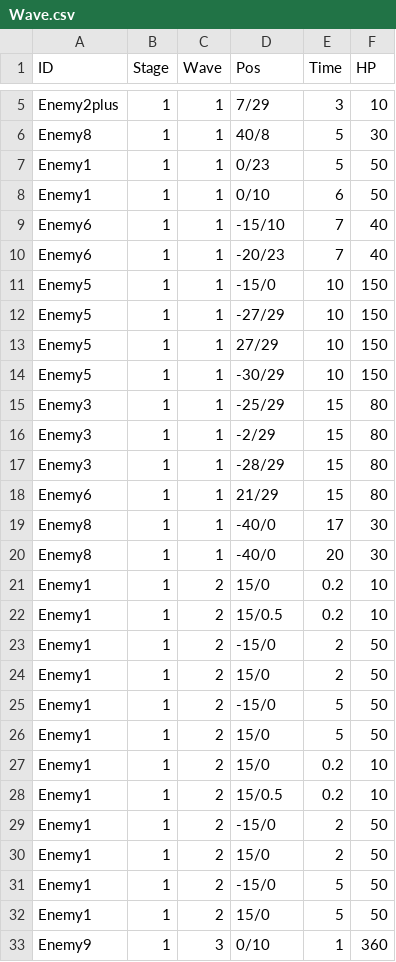
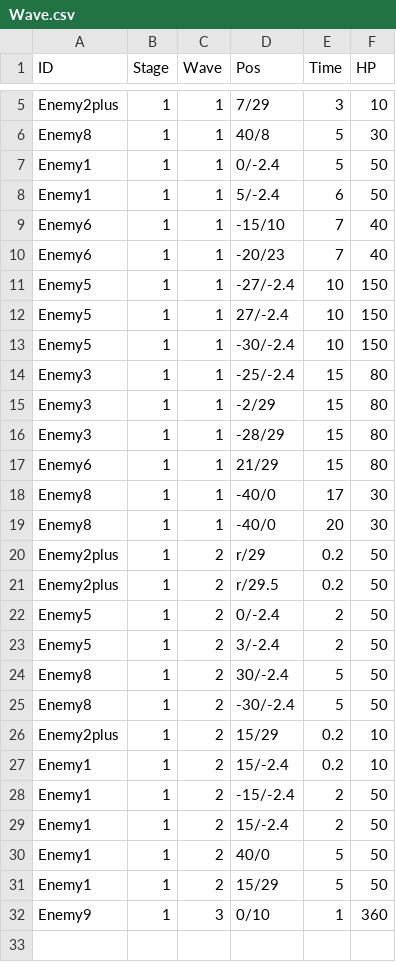
Before and after one commit to YuyaHayase/GS1_Ateam, a CSV file: ateamGame/Assets/Resources/yCSV/Wave.csv, drawn as a sheet; only a part is shown, gaps mark what is left out.

```diff
--- a/ateamGame/Assets/Resources/yCSV/Wave.csv
+++ b/ateamGame/Assets/Resources/yCSV/Wave.csv
@@ -6,11 +6,10 @@ Enemy2plus,1,1,7/29,3,10
 Enemy8,1,1,40/8,5,30
-Enemy1,1,1,0/23,5,50
-Enemy1,1,1,0/10,6,50
+Enemy1,1,1,0/-2.4,5,50
+Enemy1,1,1,5/-2.4,6,50
 Enemy6,1,1,-15/10,7,40
 Enemy6,1,1,-20/23,7,40
-Enemy5,1,1,-15/0,10,150
-Enemy5,1,1,-27/29,10,150
-Enemy5,1,1,27/29,10,150
-Enemy5,1,1,-30/29,10,150
-Enemy3,1,1,-25/29,15,80
+Enemy5,1,1,-27/-2.4,10,150
+Enemy5,1,1,27/-2.4,10,150
+Enemy5,1,1,-30/-2.4,10,150
+Enemy3,1,1,-25/-2.4,15,80
 Enemy3,1,1,-2/29,15,80
@@ -20,14 +19,14 @@ Enemy8,1,1,-40/0,17,30
 Enemy8,1,1,-40/0,20,30
-Enemy1,1,2,15/0,0.2,10
-Enemy1,1,2,15/0.5,0.2,10
-Enemy1,1,2,-15/0,2,50
-Enemy1,1,2,15/0,2,50
-Enemy1,1,2,-15/0,5,50
-Enemy1,1,2,15/0,5,50
-Enemy1,1,2,15/0,0.2,10
-Enemy1,1,2,15/0.5,0.2,10
-Enemy1,1,2,-15/0,2,50
-Enemy1,1,2,15/0,2,50
-Enemy1,1,2,-15/0,5,50
-Enemy1,1,2,15/0,5,50
+Enemy2plus,1,2,r/29,0.2,50
+Enemy2plus,1,2,r/29.5,0.2,50
+Enemy5,1,2,0/-2.4,2,50
+Enemy5,1,2,3/-2.4,2,50
+Enemy8,1,2,30/-2.4,5,50
+Enemy8,1,2,-30/-2.4,5,50
+Enemy2plus,1,2,15/29,0.2,10
+Enemy1,1,2,15/-2.4,0.2,10
+Enemy1,1,2,-15/-2.4,2,50
+Enemy1,1,2,15/-2.4,2,50
+Enemy1,1,2,40/0,5,50
+Enemy1,1,2,15/29,5,50
 Enemy9,1,3,0/10,1,360
```
Also changed, not shown: 19 other files.
